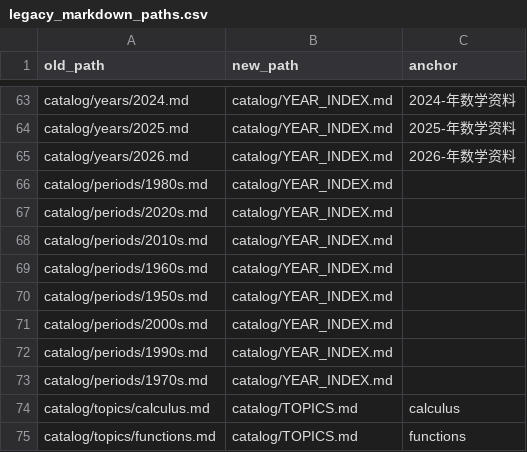
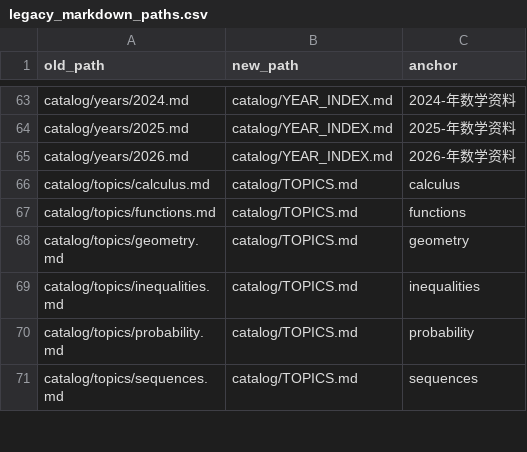
Before and after one commit to jackxiang0329-source/ruoshui-gaokao-math-archive, a CSV file: catalog/legacy_markdown_paths.csv, drawn as a sheet; only a part is shown, gaps mark what is left out; the shorter side is filled out with more unchanged rows; the diff names each change by its address in the sheet, - before the commit and + after, or states it on an @@ line.

```diff
--- a/catalog/legacy_markdown_paths.csv
+++ b/catalog/legacy_markdown_paths.csv
-row 66: catalog/periods/1980s.md | catalog/YEAR_INDEX.md
-row 67: catalog/periods/2020s.md | catalog/YEAR_INDEX.md
-row 68: catalog/periods/2010s.md | catalog/YEAR_INDEX.md
-row 69: catalog/periods/1960s.md | catalog/YEAR_INDEX.md
-row 70: catalog/periods/1950s.md | catalog/YEAR_INDEX.md
-row 71: catalog/periods/2000s.md | catalog/YEAR_INDEX.md
-row 72: catalog/periods/1990s.md | catalog/YEAR_INDEX.md
-row 73: catalog/periods/1970s.md | catalog/YEAR_INDEX.md
```
Also changed, not shown: 2 other files.
